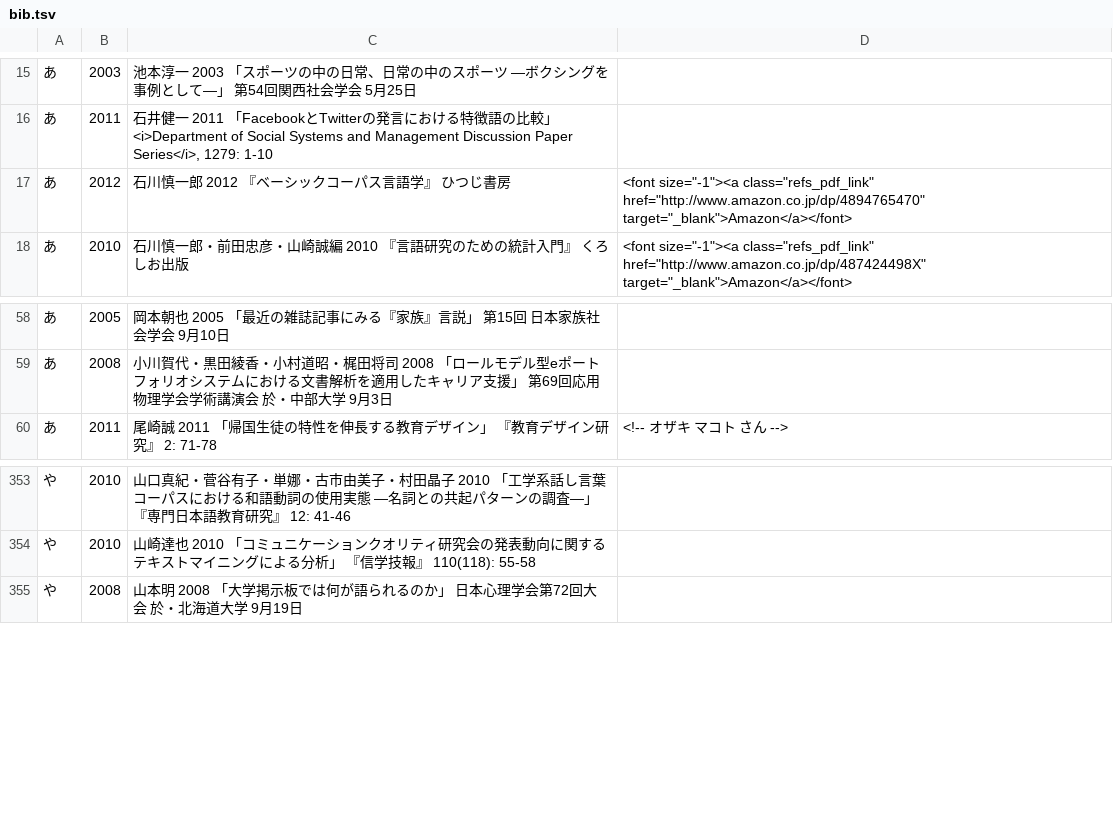
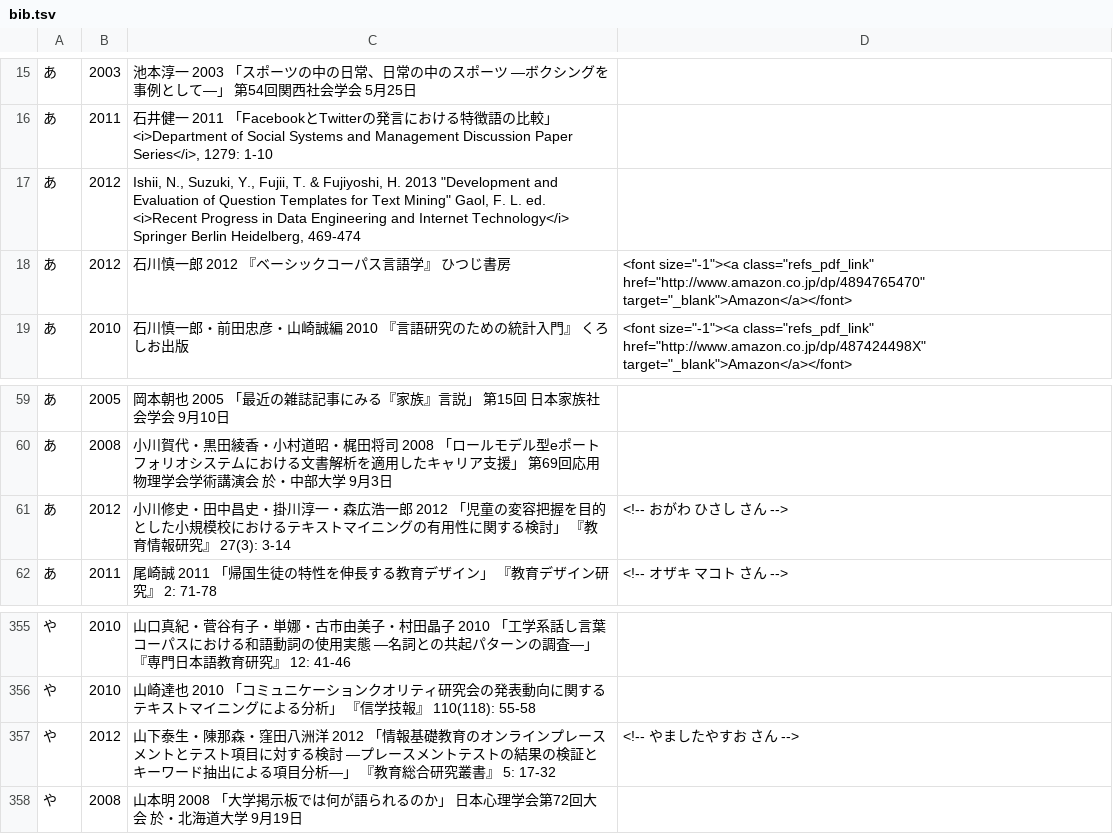
Before and after one commit to ko-ichi-h/khcoder, a TSV file: core/memo/bib.tsv, drawn as a sheet; only a part is shown, gaps mark what is left out.

```diff
--- a/core/memo/bib.tsv
+++ b/core/memo/bib.tsv
@@ -16,2 +16,3 @@
 あ	2011	石井健一 2011 「FacebookとTwitterの発言における特徴語の比較」 <i>Department of Social Systems and Management Discussion Paper Series</i>, 1279: 1-10	
+あ	2012	Ishii, N., Suzuki, Y., Fujii, T. & Fujiyoshi, H. 2013 "Development and Evaluation of Question Templates for Text Mining" Gaol, F. L. ed. <i>Recent Progress in Data Engineering and Internet Technology</i> Springer Berlin Heidelberg, 469-474	
 あ	2012	石川慎一郎 2012 『ベーシックコーパス言語学』 ひつじ書房	 <font size="-1"><a class="refs_pdf_link" href="http://www.amazon.co.jp/dp/4894765470" target="_blank">Amazon</a></font>
@@ -59,2 +60,3 @@
 あ	2008	小川賀代・黒田綾香・小村道昭・梶田将司 2008 「ロールモデル型eポートフォリオシステムにおける文書解析を適用したキャリア支援」 第69回応用物理学会学術講演会 於・中部大学 9月3日	
+あ	2012	小川修史・田中昌史・掛川淳一・森広浩一郎 2012 「児童の変容把握を目的とした小規模校におけるテキストマイニングの有用性に関する検討」 『教育情報研究』 27(3): 3-14	<!-- おがわ ひさし さん -->
 あ	2011	尾崎誠 2011 「帰国生徒の特性を伸長する教育デザイン」 『教育デザイン研究』 2: 71-78	<!-- オザキ マコト さん -->
@@ -354,2 +356,3 @@
 や	2010	山崎達也 2010 「コミュニケーションクオリティ研究会の発表動向に関するテキストマイニングによる分析」 『信学技報』 110(118): 55-58	
+や	2012	山下泰生・陳那森・窪田八洲洋 2012 「情報基礎教育のオンラインプレースメントとテスト項目に対する検討 ―プレースメントテストの結果の検証とキーワード抽出による項目分析―」 『教育総合研究叢書』 5: 17-32	<!-- やましたやすお さん -->
 や	2008	山本明 2008 「大学掲示板では何が語られるのか」 日本心理学会第72回大会 於・北海道大学 9月19日 	
```
Also changed, not shown: 12 other files.
